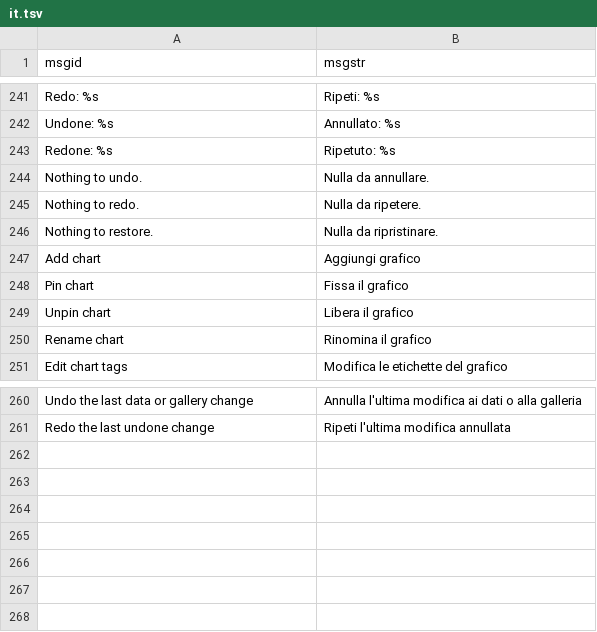
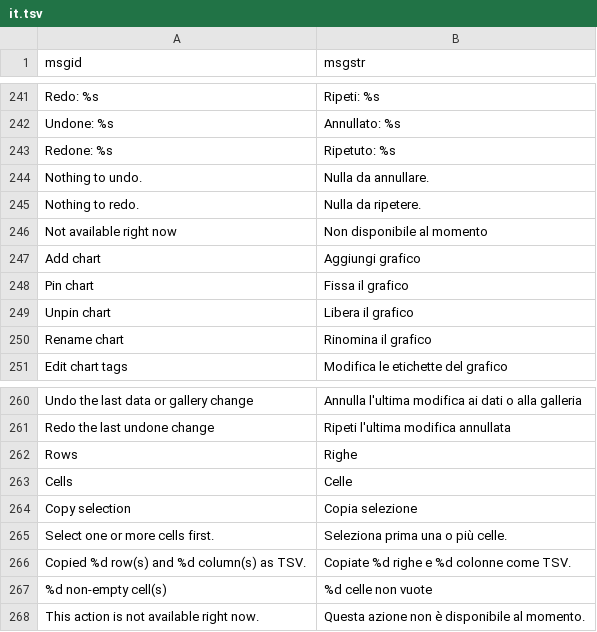
Before and after one commit to vigliafg/rcmdr-studio, a TSV file: inst/i18n/it.tsv, drawn as a sheet; only a part is shown, gaps mark what is left out; removed rows and columns are numbered as before the commit, all else as after; the diff names each change by its address in the sheet, - before the commit and + after, or states it on an @@ line.

Commit message:
feat(data): add range selection and TSV copy

```diff
--- a/inst/i18n/it.tsv
+++ b/inst/i18n/it.tsv
-row 246: Nothing to restore. | Nulla da ripristinare.
+row 246: Not available right now | Non disponibile al momento
+row 262: Rows | Righe
+row 263: Cells | Celle
+row 264: Copy selection | Copia selezione
+row 265: Select one or more cells first. | Seleziona prima una o più celle.
+row 266: Copied %d row(s) and %d column(s) as TSV. | Copiate %d righe e %d colonne come TSV.
+row 267: %d non-empty cell(s) | %d celle non vuote
+row 268: This action is not available right now. | Questa azione non è disponibile al momento.
```
Also changed, not shown: 10 other files.
